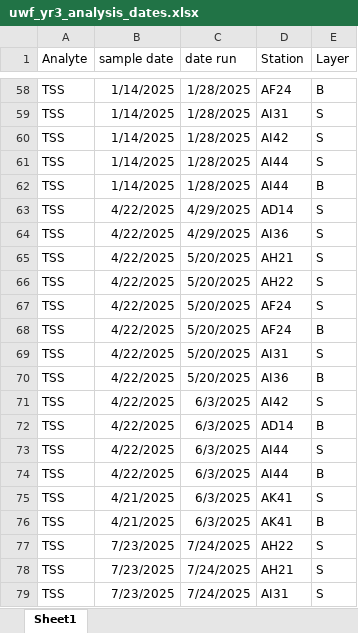
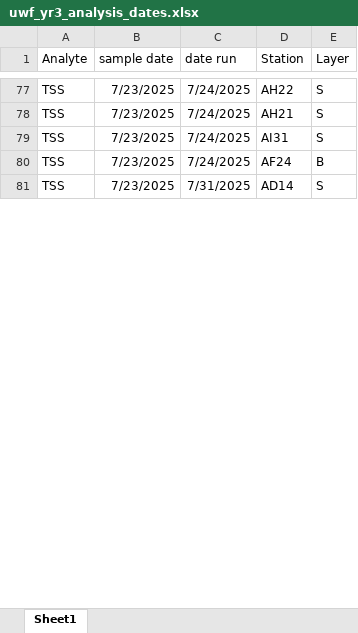
Before and after one commit to mfazio-hub/wqx-data-upload-tool, an Excel workbook: data/uwf_yr3_analysis_dates.xlsx, sheet Sheet1, drawn as a sheet; only a part is shown, gaps mark what is left out; the shorter side is filled out with more unchanged rows; values as stored, in another font and other column widths than the file's, no borders; removed rows and columns are numbered as before the commit, all else as after; the diff covers the shown part only; the diff names each change by its address in the sheet, - before the commit and + after, or states it on an @@ line.

Commit message:
fixing analysis dates

```diff
--- a/data/uwf_yr3_analysis_dates.xlsx (sheet Sheet1)
+++ b/data/uwf_yr3_analysis_dates.xlsx (sheet Sheet1)
@@ row 58 hidden: TSS | 1/14/2025 | 1/28/2025 | AF24 | B @@
@@ row 59 hidden: TSS | 1/14/2025 | 1/28/2025 | AI31 | S @@
@@ row 60 hidden: TSS | 1/14/2025 | 1/28/2025 | AI42 | S @@
@@ row 61 hidden: TSS | 1/14/2025 | 1/28/2025 | AI44 | S @@
@@ row 62 hidden: TSS | 1/14/2025 | 1/28/2025 | AI44 | B @@
@@ row 63 hidden: TSS | 4/22/2025 | 4/29/2025 | AD14 | S @@
@@ row 64 hidden: TSS | 4/22/2025 | 4/29/2025 | AI36 | S @@
@@ row 65 hidden: TSS | 4/22/2025 | 5/20/2025 | AH21 | S @@
@@ row 66 hidden: TSS | 4/22/2025 | 5/20/2025 | AH22 | S @@
@@ row 67 hidden: TSS | 4/22/2025 | 5/20/2025 | AF24 | S @@
@@ row 68 hidden: TSS | 4/22/2025 | 5/20/2025 | AF24 | B @@
@@ row 69 hidden: TSS | 4/22/2025 | 5/20/2025 | AI31 | S @@
@@ row 70 hidden: TSS | 4/22/2025 | 5/20/2025 | AI36 | B @@
@@ row 71 hidden: TSS | 4/22/2025 | 6/3/2025 | AI42 | S @@
@@ row 72 hidden: TSS | 4/22/2025 | 6/3/2025 | AD14 | B @@
@@ row 73 hidden: TSS | 4/22/2025 | 6/3/2025 | AI44 | S @@
@@ row 74 hidden: TSS | 4/22/2025 | 6/3/2025 | AI44 | B @@
@@ row 75 hidden: TSS | 4/21/2025 | 6/3/2025 | AK41 | S @@
@@ row 76 hidden: TSS | 4/21/2025 | 6/3/2025 | AK41 | B @@
```
Also changed, not shown: 7 added rows, 21 removed rows, 32 hidden or unhidden rows and 7 edited cells elsewhere in this sheet, hidden cells, 4 other files.
